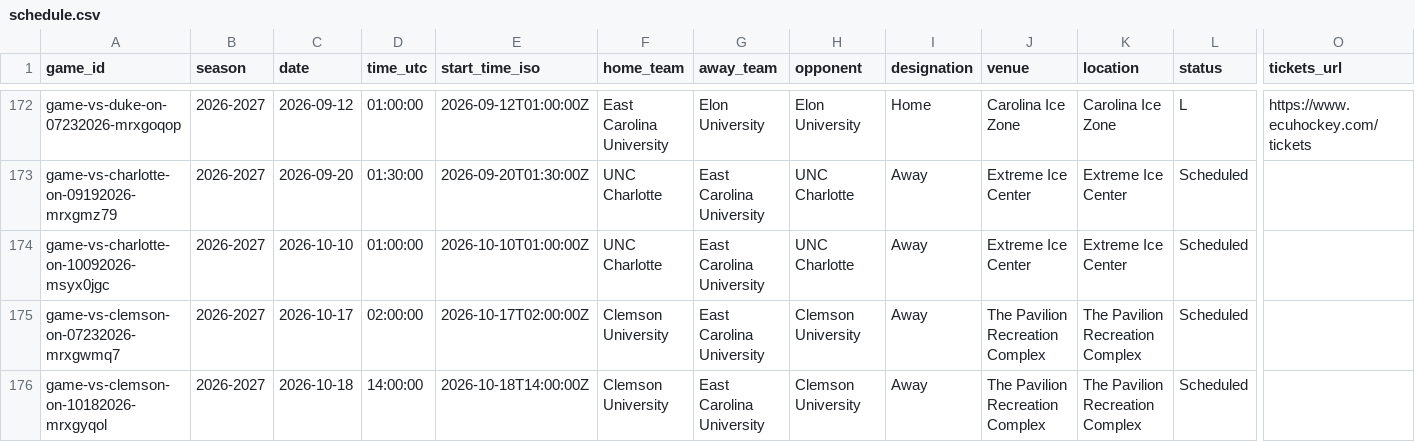
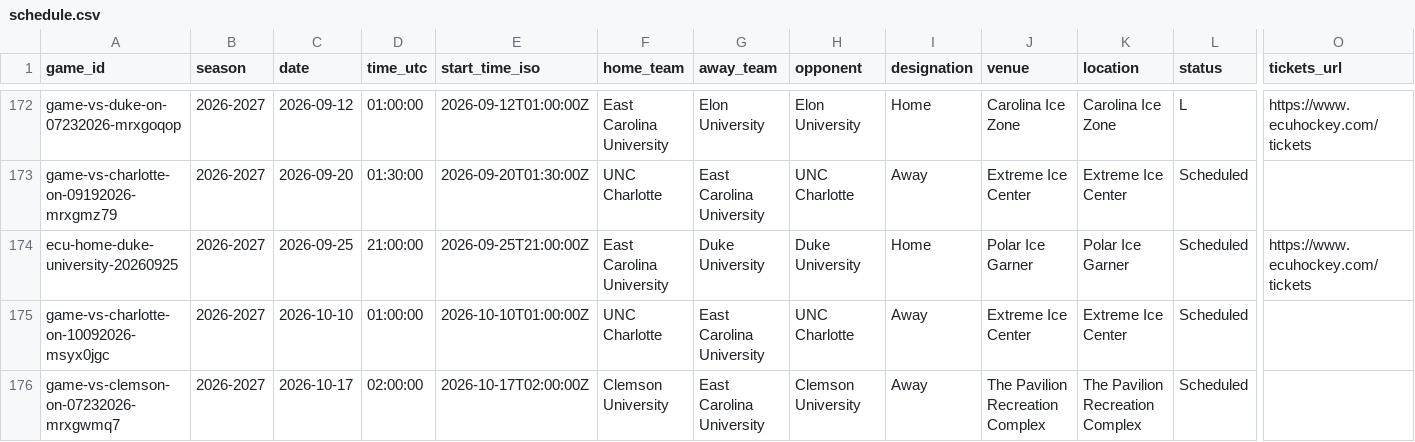
Before and after one commit to bdperkin/ecu-hockey-calendar, a CSV file: static/schedule.csv, drawn as a sheet; only a part is shown, gaps mark what is left out; the shorter side is filled out with more unchanged rows; rows hold the shown columns only; the diff names each change by its address in the sheet, - before the commit and + after, or states it on an @@ line.

```diff
--- a/static/schedule.csv
+++ b/static/schedule.csv
+row 174: ecu-home-duke-university-20260925 | 2026-2027 | 2026-09-25 | 21:00:00 | 2026-09-25T21:00:00Z | East Carolina University | Duke University | Duke University | Home | Polar Ice Garner | Polar Ice Garner | Scheduled | https://www.ecuhockey.com/tickets
```
Also changed, not shown: 2 other files.
